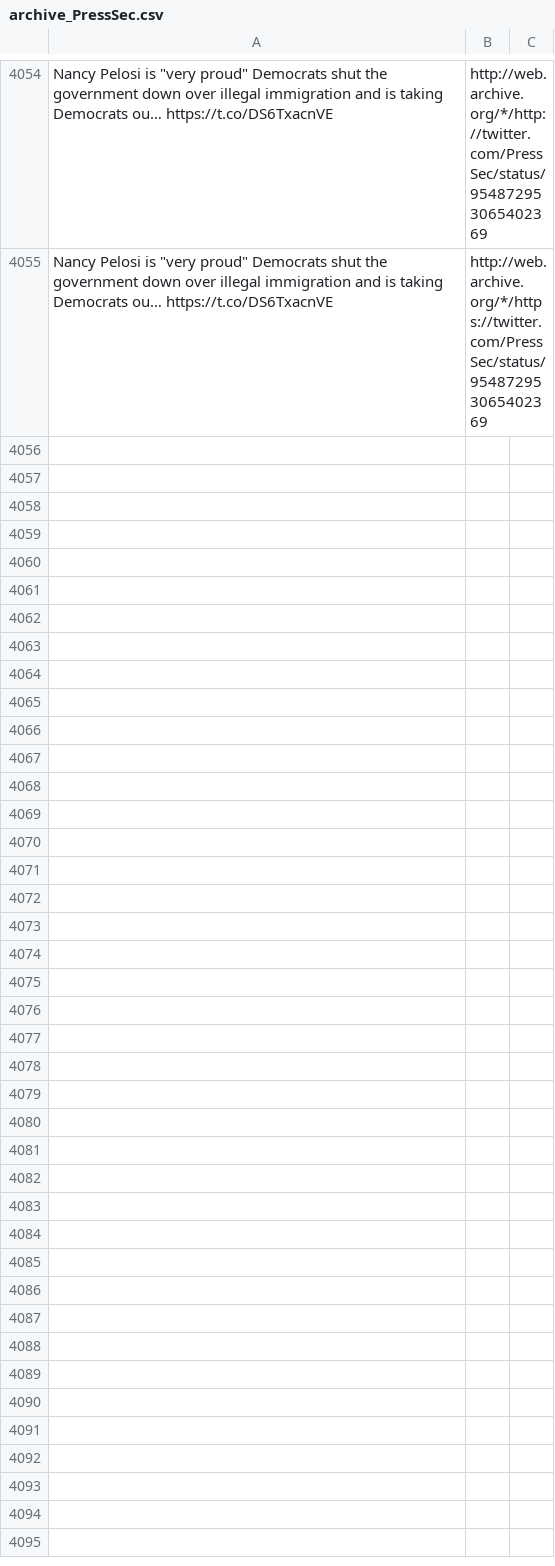
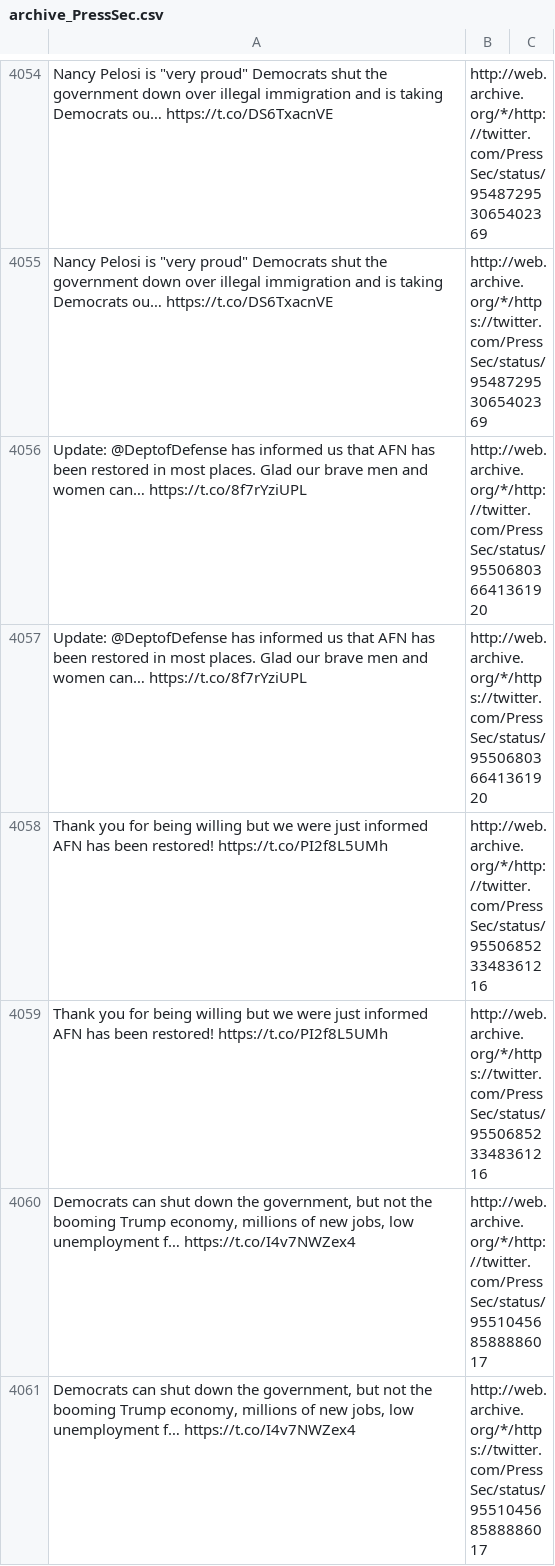
Before and after one commit to patrick-brian-mooney/archive-junta, a CSV file: data/archive_PressSec.csv, drawn as a sheet; only a part is shown, gaps mark what is left out; the diff names each change by its address in the sheet, - before the commit and + after, or states it on an @@ line.

```diff
--- a/data/archive_PressSec.csv
+++ b/data/archive_PressSec.csv
+row 4056: Update: @DeptofDefense has informed us that AFN has been restored in most places. Glad our brave men and women can… https://t.co/8f7rYziUPL | http://web.archive.org/*/http://twitter.com/PressSec/status/955068036641361920
+row 4057: Update: @DeptofDefense has informed us that AFN has been restored in most places. Glad our brave men and women can… https://t.co/8f7rYziUPL | http://web.archive.org/*/https://twitter.com/PressSec/status/955068036641361920
+row 4058: Thank you for being willing but we were just informed AFN has been restored! https://t.co/PI2f8L5UMh | http://web.archive.org/*/http://twitter.com/PressSec/status/955068523348361216
+row 4059: Thank you for being willing but we were just informed AFN has been restored! https://t.co/PI2f8L5UMh | http://web.archive.org/*/https://twitter.com/PressSec/status/955068523348361216
+row 4060: Democrats can shut down the government, but not the booming Trump economy, millions of new jobs, low unemployment f… https://t.co/I4v7NWZex4 | http://web.archive.org/*/http://twitter.com/PressSec/status/955104568588886017
+row 4061: Democrats can shut down the government, but not the booming Trump economy, millions of new jobs, low unemployment f… https://t.co/I4v7NWZex4 | http://web.archive.org/*/https://twitter.com/PressSec/status/955104568588886017
```
Also changed, not shown: data/archive_JessicaDitto45.csv, data/archive_SecondLady.csv, 34 other files.
